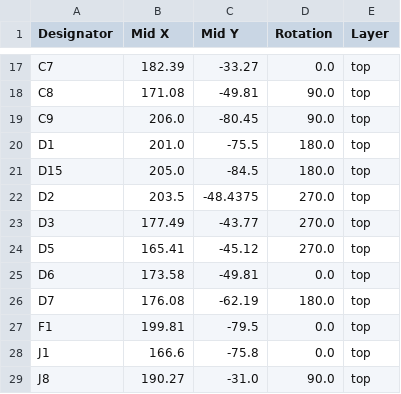
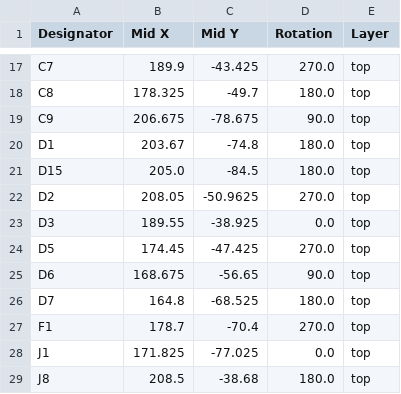
Before and after one commit to panavio/BME470-stagetop-incubator, a CSV file: PCB Version 6/production/positions.csv, drawn as a sheet; only a part is shown, gaps mark what is left out; the diff covers the shown part only; the diff names each change by its address in the sheet, - before the commit and + after, or states it on an @@ line.

```diff
--- a/PCB Version 6/production/positions.csv
+++ b/PCB Version 6/production/positions.csv
-B17 (Mid X): 182.39
+B17 (Mid X): 189.9
-C17 (Mid Y): -33.27
+C17 (Mid Y): -43.425
-D17 (Rotation): 0.0
+D17 (Rotation): 270.0
-B18 (Mid X): 171.08
+B18 (Mid X): 178.325
-C18 (Mid Y): -49.81
+C18 (Mid Y): -49.7
-D18 (Rotation): 90.0
+D18 (Rotation): 180.0
-B19 (Mid X): 206.0
+B19 (Mid X): 206.675
-C19 (Mid Y): -80.45
+C19 (Mid Y): -78.675
-B20 (Mid X): 201.0
+B20 (Mid X): 203.67
-C20 (Mid Y): -75.5
+C20 (Mid Y): -74.8
-B22 (Mid X): 203.5
+B22 (Mid X): 208.05
-C22 (Mid Y): -48.4375
+C22 (Mid Y): -50.9625
-B23 (Mid X): 177.49
+B23 (Mid X): 189.55
-C23 (Mid Y): -43.77
+C23 (Mid Y): -38.925
-D23 (Rotation): 270.0
+D23 (Rotation): 0.0
-B24 (Mid X): 165.41
+B24 (Mid X): 174.45
-C24 (Mid Y): -45.12
+C24 (Mid Y): -47.425
-B25 (Mid X): 173.58
+B25 (Mid X): 168.675
-C25 (Mid Y): -49.81
+C25 (Mid Y): -56.65
-D25 (Rotation): 0.0
+D25 (Rotation): 90.0
-B26 (Mid X): 176.08
+B26 (Mid X): 164.8
-C26 (Mid Y): -62.19
+C26 (Mid Y): -68.525
-B27 (Mid X): 199.81
+B27 (Mid X): 178.7
-C27 (Mid Y): -79.5
+C27 (Mid Y): -70.4
-D27 (Rotation): 0.0
+D27 (Rotation): 270.0
-B28 (Mid X): 166.6
+B28 (Mid X): 171.825
-C28 (Mid Y): -75.8
+C28 (Mid Y): -77.025
-B29 (Mid X): 190.27
+B29 (Mid X): 208.5
-C29 (Mid Y): -31.0
+C29 (Mid Y): -38.68
-D29 (Rotation): 90.0
+D29 (Rotation): 180.0
```
Also changed, not shown: 108 edited cells elsewhere in this file, PCB Version 6/production/bom.csv, 47 other files.
